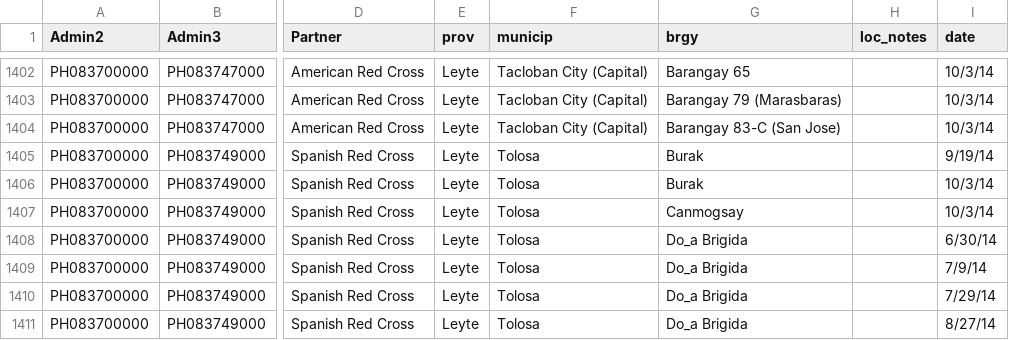
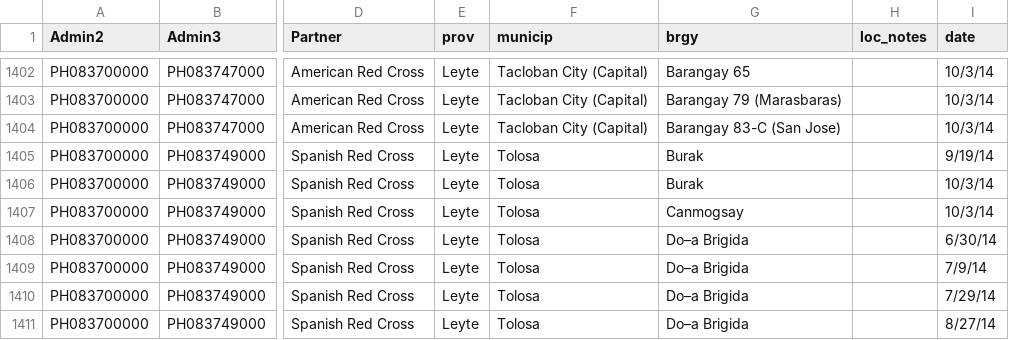
Before and after one commit to danbjoseph/yolanda_recovery, a CSV file: data/recovery_shelter.csv, drawn as a sheet; only a part is shown, gaps mark what is left out; the diff covers the shown part only; the diff names each change by its address in the sheet, - before the commit and + after, or states it on an @@ line.

```diff
--- a/data/recovery_shelter.csv
+++ b/data/recovery_shelter.csv
-G1408:G1411 (brgy): Do_a Brigida
+G1408:G1411 (brgy): Do–a Brigida
```
Also changed, not shown: 13 added rows and 15 edited cells elsewhere in this file, data/recovery_health.csv, data/recovery_watsan.csv.
